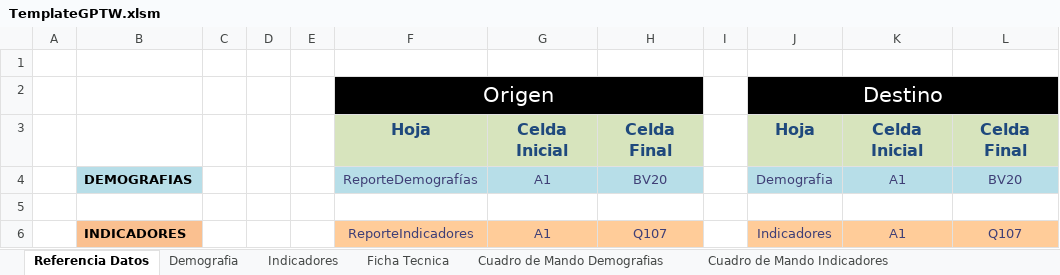
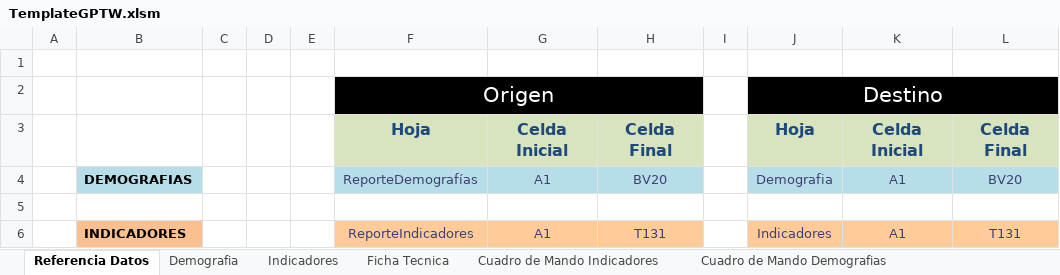
Before and after one commit to gino08/excelMacro, an Excel workbook: TemplateGPTW.xlsm, sheet Referencia Datos, drawn as a sheet; values as stored, in another font and other column widths than the file's, no borders; charts and pictures not drawn; the diff names each change by its address in the sheet, - before the commit and + after, or states it on an @@ line.

Commit message:
Modificaciones en cuadro de mando de indicadores Correcciones en graficos de indicadores generales Creacion de graficos historicos

```diff
--- a/TemplateGPTW.xlsm (sheet Referencia Datos)
+++ b/TemplateGPTW.xlsm (sheet Referencia Datos)
@@ sheet tab order changed: Referencia Datos | Demografia | Indicadores | Ficha Tecnica | Cuadro de Mando Indicadores | Cuadro de Mando Demografias @@
-H6: Q107
+H6: T131
-L6: Q107
+L6: T131
```
Also changed, not shown: sheet Graficos Indicadores, sheet Graficos Demografias, sheet Indicadores, sheet Cuadro de Mando Indicadores, charts or pictures.
